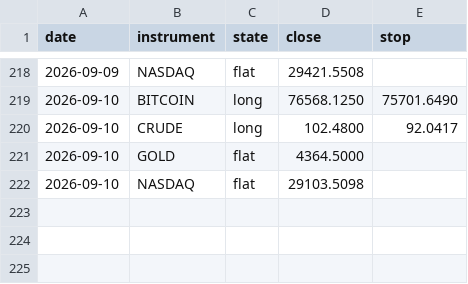
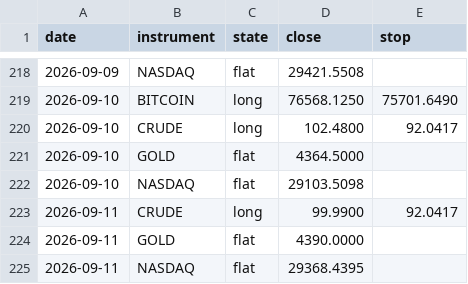
Before and after one commit to ChenGamingIL/falxi-trend-terminal, a CSV file: forward_log.csv, drawn as a sheet; only a part is shown, gaps mark what is left out.

Commit message:
journal: daily state

```diff
--- a/forward_log.csv
+++ b/forward_log.csv
@@ -222 +222,4 @@ date,instrument,state,close,stop
 2026-09-10,NASDAQ,flat,29103.5098,
+2026-09-11,CRUDE,long,99.9900,92.0417
+2026-09-11,GOLD,flat,4390.0000,
+2026-09-11,NASDAQ,flat,29368.4395,
```
